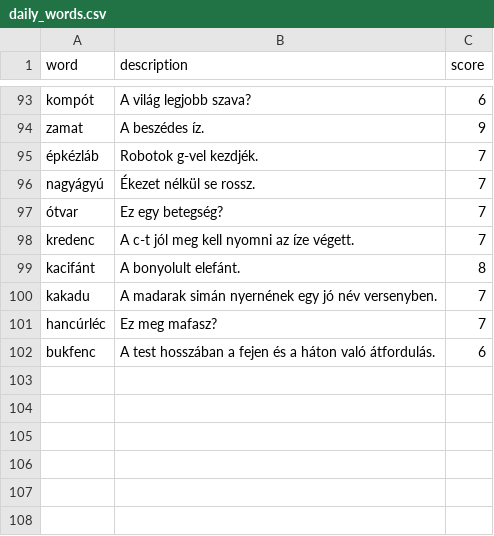
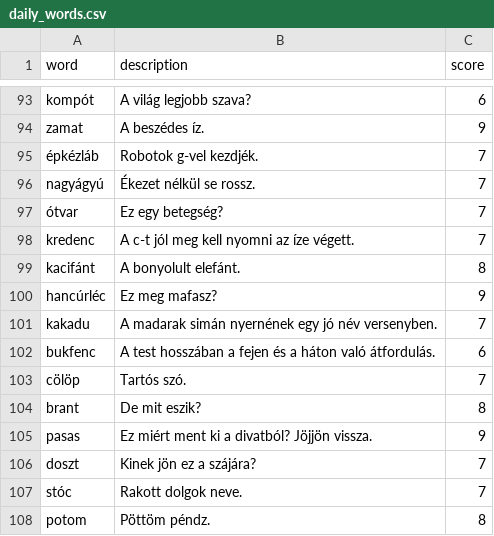
Before and after one commit to joszo-wordle/joszo, a CSV file: data/daily_words.csv, drawn as a sheet; only a part is shown, gaps mark what is left out; removed rows and columns are numbered as before the commit, all else as after; the diff names each change by its address in the sheet, - before the commit and + after, or states it on an @@ line.

Commit message:
Add new words

```diff
--- a/data/daily_words.csv
+++ b/data/daily_words.csv
+row 100: hancúrléc | Ez meg mafasz? | 9
-row 101: hancúrléc | Ez meg mafasz? | 7
+row 103: cölöp | Tartós szó. | 7
+row 104: brant | De mit eszik? | 8
+row 105: pasas | Ez miért ment ki a divatból? Jöjjön vissza. | 9
+row 106: doszt | Kinek jön ez a szájára? | 7
+row 107: stóc | Rakott dolgok neve. | 7
+row 108: potom | Pöttöm péndz. | 8
```
